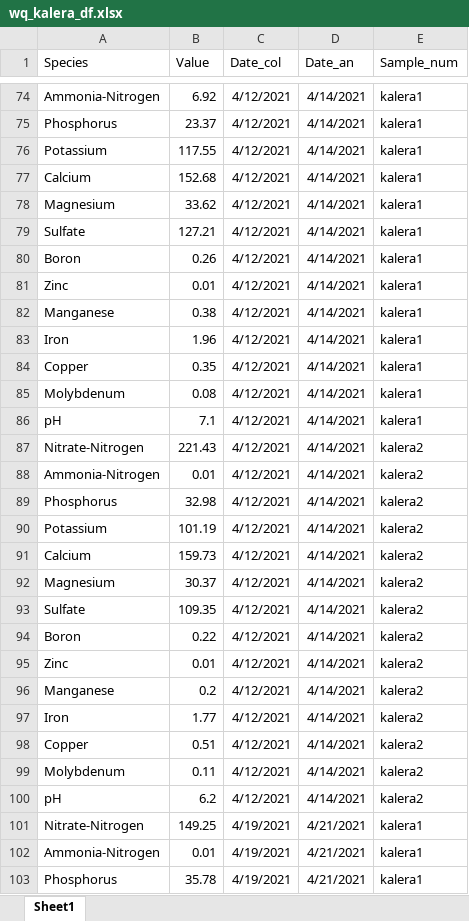
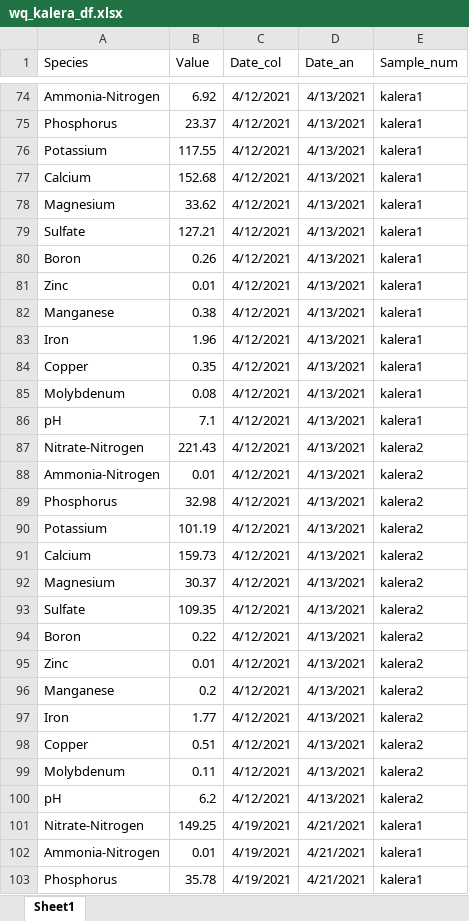
Before and after one commit to barrettcarter/water_quality-spectroscopy, an Excel workbook: wq_kalera_df.xlsx, sheet Sheet1, drawn as a sheet; only a part is shown, gaps mark what is left out; values as stored, in another font and other column widths than the file's, no borders; the diff covers the shown part only; the diff names each change by its address in the sheet, - before the commit and + after, or states it on an @@ line.

```diff
--- a/wq_kalera_df.xlsx (sheet Sheet1)
+++ b/wq_kalera_df.xlsx (sheet Sheet1)
-D74:D100 (Date_an): 4/14/2021
+D74:D100 (Date_an): 4/13/2021
```
Also changed, not shown: 168 added rows and 27 edited cells elsewhere in this sheet.
